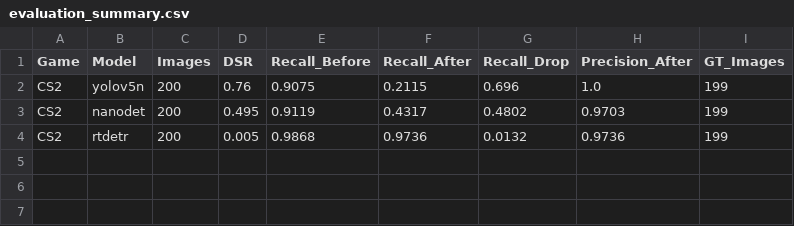
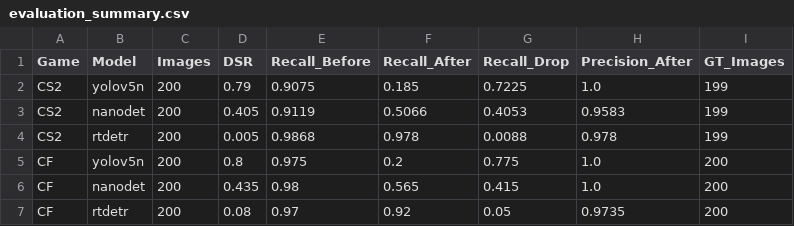
Before and after one commit to ThanidaSangkasanya/AimGuard-A-Developer-Toolkit-for-Improving-FPS-Game-Resilience-Against-AI-Based-Aimbots, a CSV file: result/evaluation_summary.csv, drawn as a sheet.

```diff
--- a/result/evaluation_summary.csv
+++ b/result/evaluation_summary.csv
@@ -1,4 +1,7 @@
 Game,Model,Images,DSR,Recall_Before,Recall_After,Recall_Drop,Precision_After,GT_Images
-CS2,yolov5n,200,0.76,0.9075,0.2115,0.696,1.0,199
-CS2,nanodet,200,0.495,0.9119,0.4317,0.4802,0.9703,199
-CS2,rtdetr,200,0.005,0.9868,0.9736,0.0132,0.9736,199
+CS2,yolov5n,200,0.79,0.9075,0.185,0.7225,1.0,199
+CS2,nanodet,200,0.405,0.9119,0.5066,0.4053,0.9583,199
+CS2,rtdetr,200,0.005,0.9868,0.978,0.0088,0.978,199
+CF,yolov5n,200,0.8,0.975,0.2,0.775,1.0,200
+CF,nanodet,200,0.435,0.98,0.565,0.415,1.0,200
+CF,rtdetr,200,0.08,0.97,0.92,0.05,0.9735,200
```
Also changed, not shown: result/log/cs2/cs2_nanodet_eval.csv, result/log/cs2/cs2_rtdetr_eval.csv, 15 other files.
